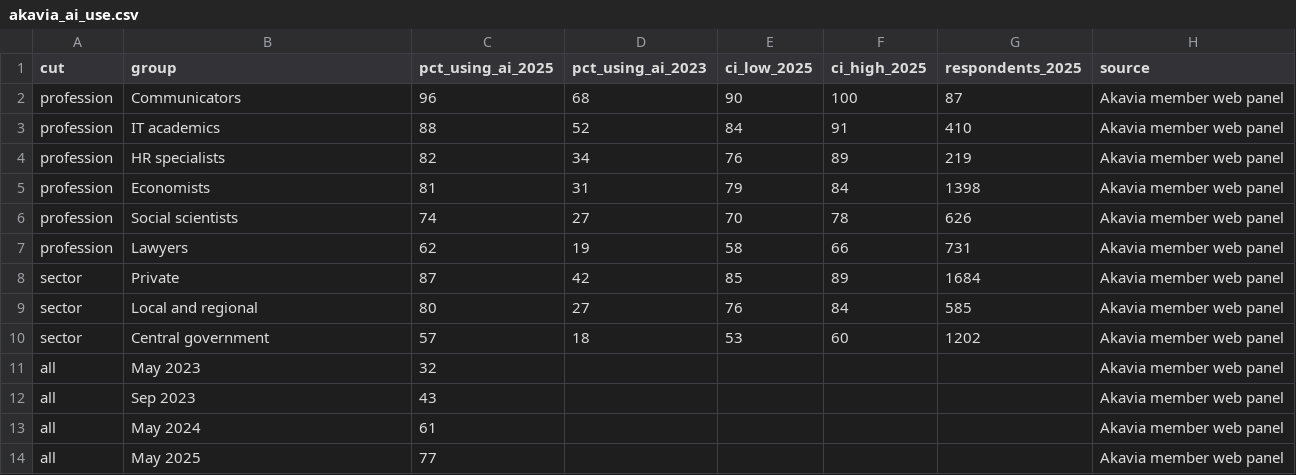
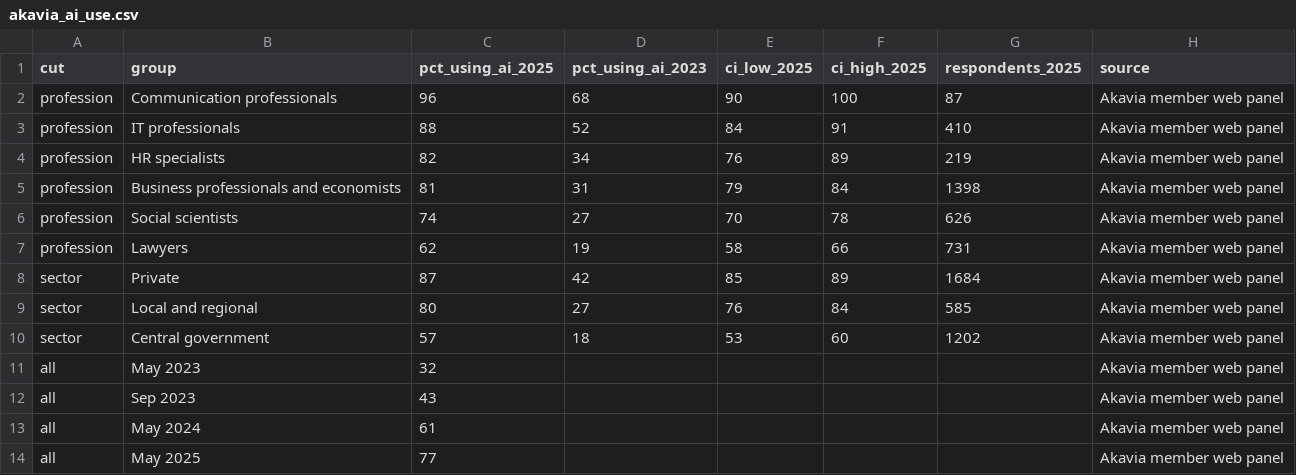
Before and after one commit to ai-econ-lab/ai-econ-lab.github.io, a CSV file: docs/assets/data/akavia_ai_use.csv, drawn as a sheet.

```diff
--- a/docs/assets/data/akavia_ai_use.csv
+++ b/docs/assets/data/akavia_ai_use.csv
@@ -1,6 +1,6 @@
 cut,group,pct_using_ai_2025,pct_using_ai_2023,ci_low_2025,ci_high_2025,respondents_2025,source
-profession,Communicators,96,68,90,100,87,Akavia member web panel
-profession,IT academics,88,52,84,91,410,Akavia member web panel
+profession,Communication professionals,96,68,90,100,87,Akavia member web panel
+profession,IT professionals,88,52,84,91,410,Akavia member web panel
 profession,HR specialists,82,34,76,89,219,Akavia member web panel
-profession,Economists,81,31,79,84,1398,Akavia member web panel
+profession,Business professionals and economists,81,31,79,84,1398,Akavia member web panel
 profession,Social scientists,74,27,70,78,626,Akavia member web panel
```
Also changed, not shown: 4 other files.
